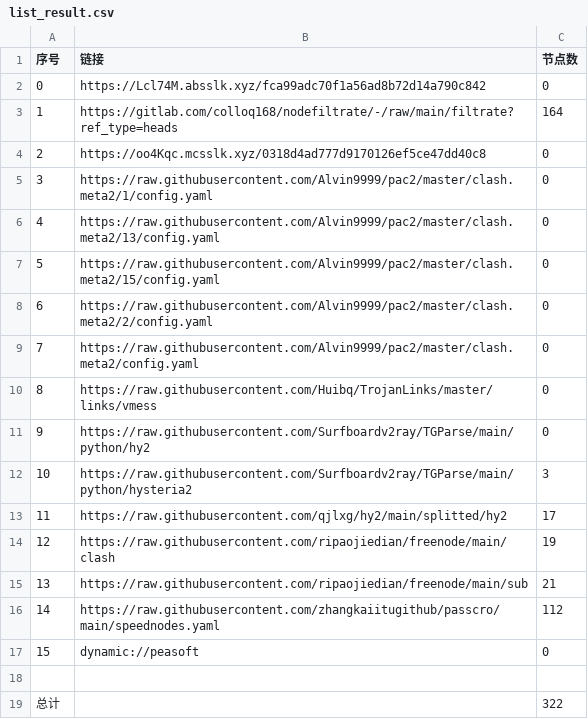
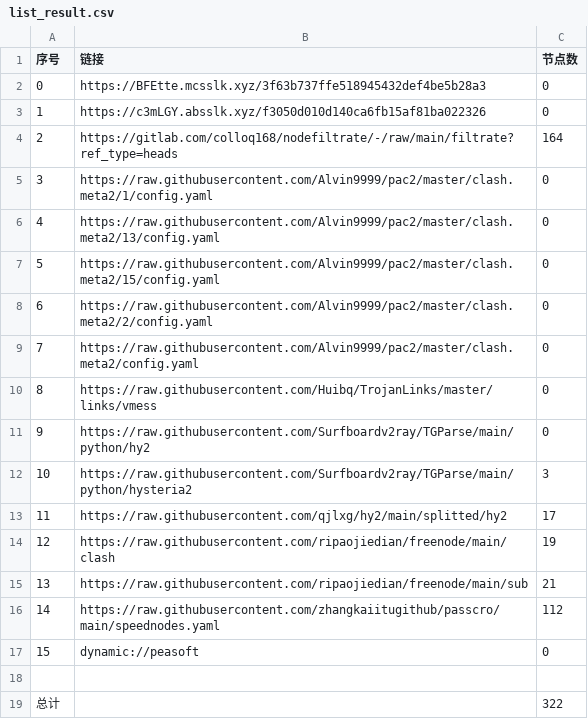
Before and after one commit to nowts71/NoMoreWalls, a CSV file: list_result.csv, drawn as a sheet.

```diff
--- a/list_result.csv
+++ b/list_result.csv
@@ -1,5 +1,5 @@
 序号,链接,节点数
-0,https://Lcl74M.absslk.xyz/fca99adc70f1a56ad8b72d14a790c842,0
-1,https://gitlab.com/colloq168/nodefiltrate/-/raw/main/filtrate?ref_type=heads,164
-2,https://oo4Kqc.mcsslk.xyz/0318d4ad777d9170126ef5ce47dd40c8,0
+0,https://BFEtte.mcsslk.xyz/3f63b737ffe518945432def4be5b28a3,0
+1,https://c3mLGY.absslk.xyz/f3050d010d140ca6fb15af81ba022326,0
+2,https://gitlab.com/colloq168/nodefiltrate/-/raw/main/filtrate?ref_type=heads,164
 3,https://raw.githubusercontent.com/Alvin9999/pac2/master/clash.meta2/1/config.yaml,0
```
Also changed, not shown: 22 other files.
